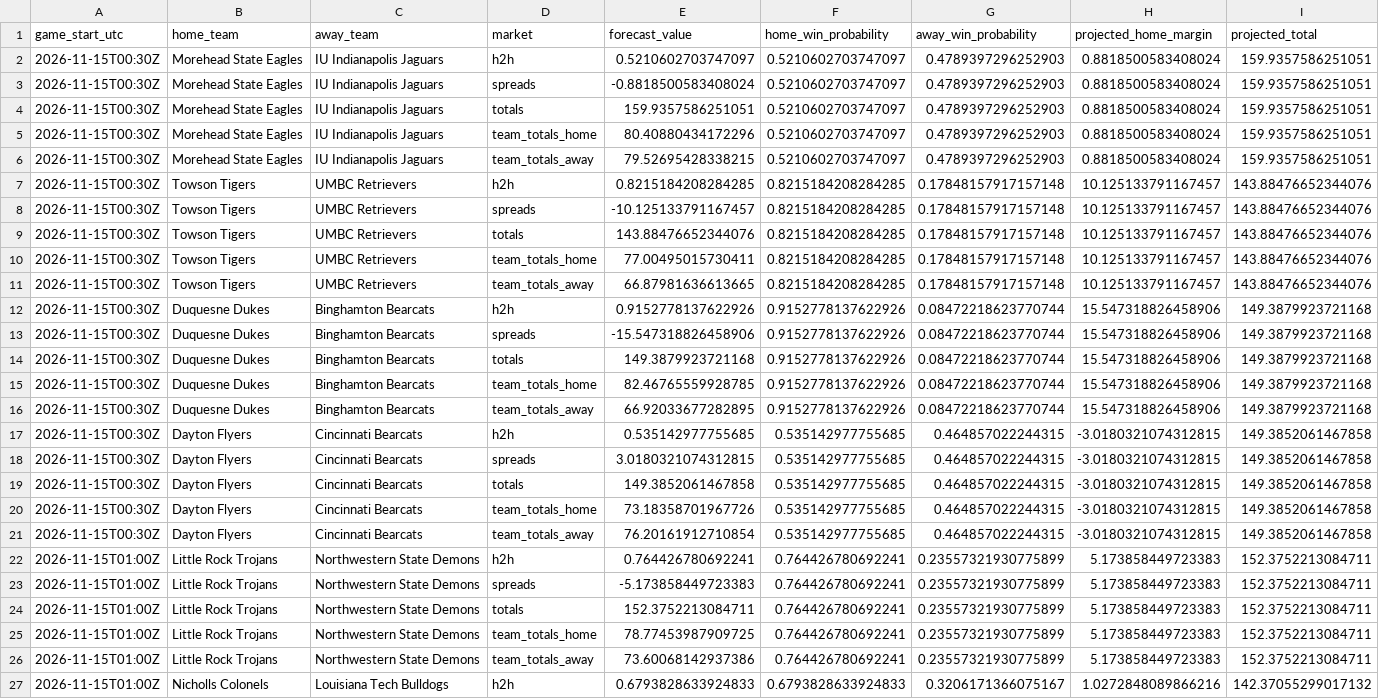
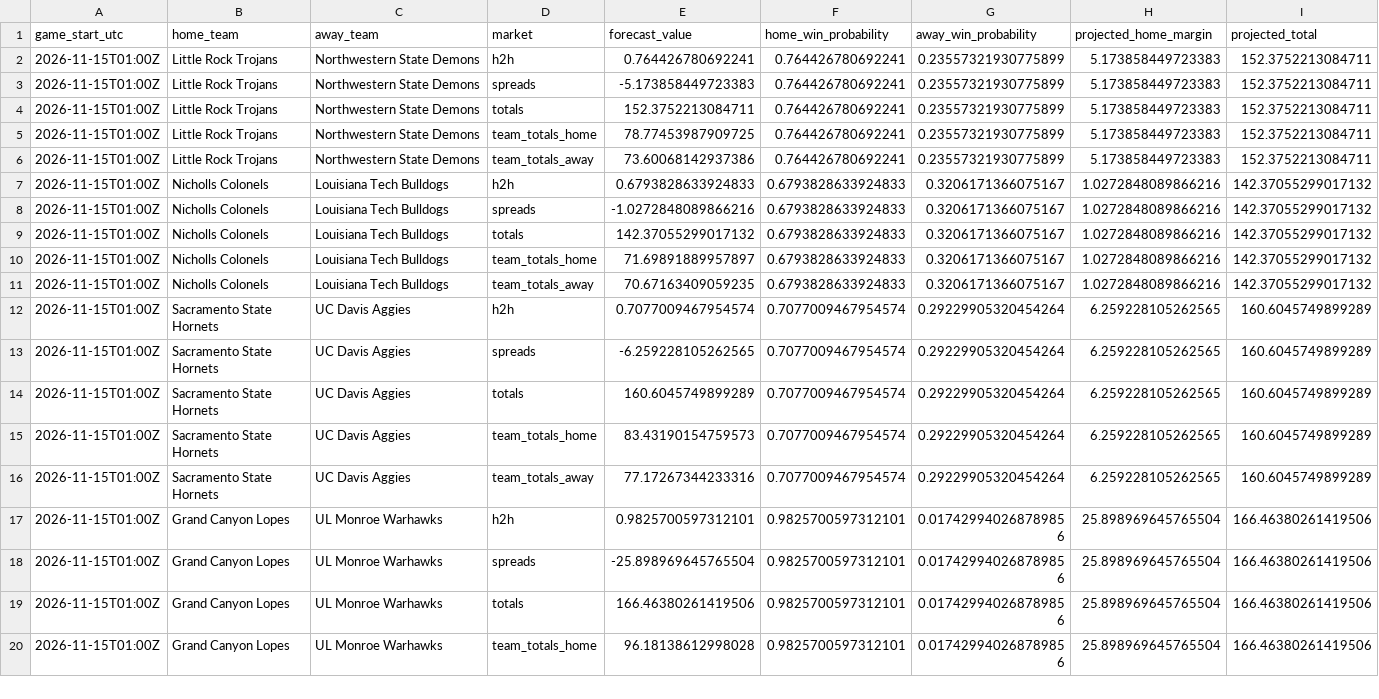
Before and after one commit to gkwalters25-prog/walts-wagers-public, a CSV file: data/forecasts.csv, drawn as a sheet; only a part is shown; the shorter side is filled out with more unchanged rows.

Commit message:
Refresh safe NCAAB forecasts and live odds

```diff
--- a/data/forecasts.csv
+++ b/data/forecasts.csv
@@ -1,22 +1,2 @@
 game_start_utc,home_team,away_team,market,forecast_value,home_win_probability,away_win_probability,projected_home_margin,projected_total
-2026-11-15T00:30Z,Morehead State Eagles,IU Indianapolis Jaguars,h2h,0.5210602703747097,0.5210602703747097,0.4789397296252903,0.8818500583408024,159.9357586251051
-2026-11-15T00:30Z,Morehead State Eagles,IU Indianapolis Jaguars,spreads,-0.8818500583408024,0.5210602703747097,0.4789397296252903,0.8818500583408024,159.9357586251051
-2026-11-15T00:30Z,Morehead State Eagles,IU Indianapolis Jaguars,totals,159.9357586251051,0.5210602703747097,0.4789397296252903,0.8818500583408024,159.9357586251051
-2026-11-15T00:30Z,Morehead State Eagles,IU Indianapolis Jaguars,team_totals_home,80.40880434172296,0.5210602703747097,0.4789397296252903,0.8818500583408024,159.9357586251051
-2026-11-15T00:30Z,Morehead State Eagles,IU Indianapolis Jaguars,team_totals_away,79.52695428338215,0.5210602703747097,0.4789397296252903,0.8818500583408024,159.9357586251051
-2026-11-15T00:30Z,Towson Tigers,UMBC Retrievers,h2h,0.8215184208284285,0.8215184208284285,0.17848157917157148,10.125133791167457,143.88476652344076
-2026-11-15T00:30Z,Towson Tigers,UMBC Retrievers,spreads,-10.125133791167457,0.8215184208284285,0.17848157917157148,10.125133791167457,143.88476652344076
-2026-11-15T00:30Z,Towson Tigers,UMBC Retrievers,totals,143.88476652344076,0.8215184208284285,0.17848157917157148,10.125133791167457,143.88476652344076
-2026-11-15T00:30Z,Towson Tigers,UMBC Retrievers,team_totals_home,77.00495015730411,0.8215184208284285,0.17848157917157148,10.125133791167457,143.88476652344076
-2026-11-15T00:30Z,Towson Tigers,UMBC Retrievers,team_totals_away,66.87981636613665,0.8215184208284285,0.17848157917157148,10.125133791167457,143.88476652344076
-2026-11-15T00:30Z,Duquesne Dukes,Binghamton Bearcats,h2h,0.9152778137622926,0.9152778137622926,0.08472218623770744,15.547318826458906,149.3879923721168
-2026-11-15T00:30Z,Duquesne Dukes,Binghamton Bearcats,spreads,-15.547318826458906,0.9152778137622926,0.08472218623770744,15.547318826458906,149.3879923721168
-2026-11-15T00:30Z,Duquesne Dukes,Binghamton Bearcats,totals,149.3879923721168,0.9152778137622926,0.08472218623770744,15.547318826458906,149.3879923721168
-2026-11-15T00:30Z,Duquesne Dukes,Binghamton Bearcats,team_totals_home,82.46765559928785,0.9152778137622926,0.08472218623770744,15.547318826458906,149.3879923721168
-2026-11-15T00:30Z,Duquesne Dukes,Binghamton Bearcats,team_totals_away,66.92033677282895,0.9152778137622926,0.08472218623770744,15.547318826458906,149.3879923721168
-2026-11-15T00:30Z,Dayton Flyers,Cincinnati Bearcats,h2h,0.535142977755685,0.535142977755685,0.464857022244315,-3.0180321074312815,149.3852061467858
-2026-11-15T00:30Z,Dayton Flyers,Cincinnati Bearcats,spreads,3.0180321074312815,0.535142977755685,0.464857022244315,-3.0180321074312815,149.3852061467858
-2026-11-15T00:30Z,Dayton Flyers,Cincinnati Bearcats,totals,149.3852061467858,0.535142977755685,0.464857022244315,-3.0180321074312815,149.3852061467858
-2026-11-15T00:30Z,Dayton Flyers,Cincinnati Bearcats,team_totals_home,73.18358701967726,0.535142977755685,0.464857022244315,-3.0180321074312815,149.3852061467858
-2026-11-15T00:30Z,Dayton Flyers,Cincinnati Bearcats,team_totals_away,76.20161912710854,0.535142977755685,0.464857022244315,-3.0180321074312815,149.3852061467858
 2026-11-15T01:00Z,Little Rock Trojans,Northwestern State Demons,h2h,0.764426780692241,0.764426780692241,0.23557321930775899,5.173858449723383,152.3752213084711
```
Also changed, not shown: 5 other files.
